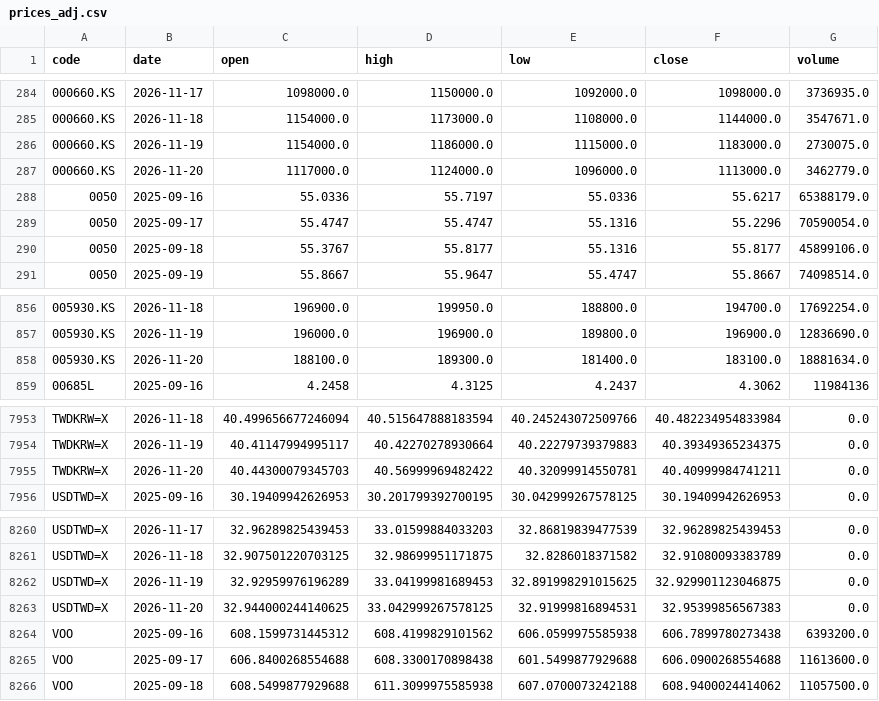
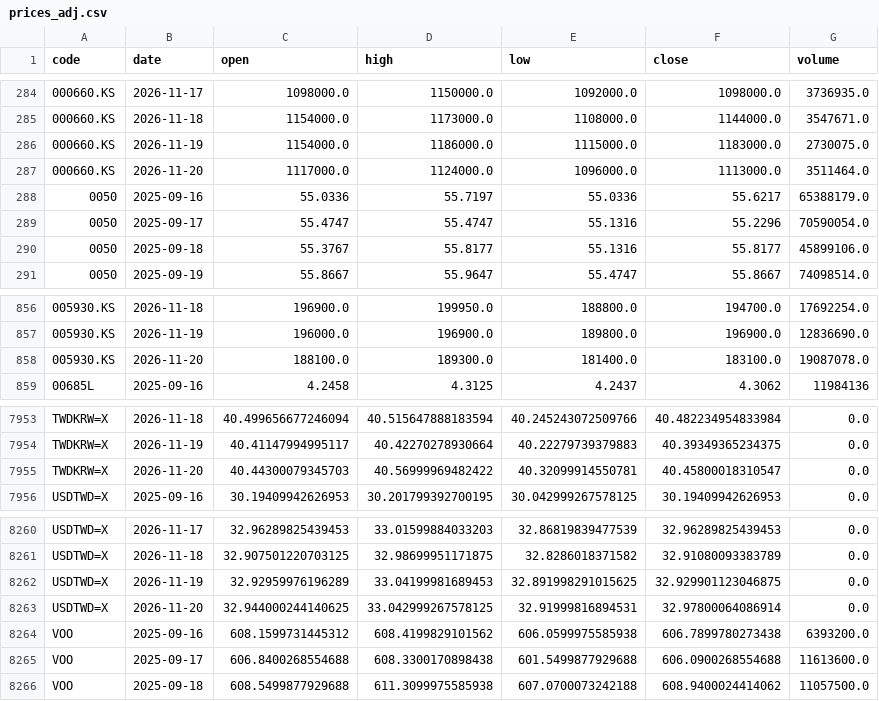
Before and after one commit to u6x06a/-tw-watchlist-data, a CSV file: data/prices_adj.csv, drawn as a sheet; only a part is shown, gaps mark what is left out.

Commit message:
update derived data 2026-11-20

```diff
--- a/data/prices_adj.csv
+++ b/data/prices_adj.csv
@@ -286,3 +286,3 @@ code,date,open,high,low,close,volume
 000660.KS,2026-11-19,1154000.0,1186000.0,1115000.0,1183000.0,2730075.0
-000660.KS,2026-11-20,1117000.0,1124000.0,1096000.0,1113000.0,3462779.0
+000660.KS,2026-11-20,1117000.0,1124000.0,1096000.0,1113000.0,3511464.0
 0050,2025-09-16,55.0336,55.7197,55.0336,55.6217,65388179.0
@@ -857,3 +857,3 @@ code,date,open,high,low,close,volume
 005930.KS,2026-11-19,196000.0,196900.0,189800.0,196900.0,12836690.0
-005930.KS,2026-11-20,188100.0,189300.0,181400.0,183100.0,18881634.0
+005930.KS,2026-11-20,188100.0,189300.0,181400.0,183100.0,19087078.0
 00685L,2025-09-16,4.2458,4.3125,4.2437,4.3062,11984136
@@ -7954,3 +7954,3 @@ TWDKRW=X,2026-11-18,40.499656677246094,40.515647888183594,40.245243072509766,40.
 TWDKRW=X,2026-11-19,40.41147994995117,40.42270278930664,40.22279739379883,40.39349365234375,0.0
-TWDKRW=X,2026-11-20,40.44300079345703,40.56999969482422,40.32099914550781,40.40999984741211,0.0
+TWDKRW=X,2026-11-20,40.44300079345703,40.56999969482422,40.32099914550781,40.45800018310547,0.0
 USDTWD=X,2025-09-16,30.19409942626953,30.201799392700195,30.042999267578125,30.19409942626953,0.0
@@ -8262,3 +8262,3 @@ USDTWD=X,2026-11-18,32.907501220703125,32.98699951171875,32.8286018371582,32.910
 USDTWD=X,2026-11-19,32.92959976196289,33.04199981689453,32.891998291015625,32.929901123046875,0.0
-USDTWD=X,2026-11-20,32.944000244140625,33.042999267578125,32.91999816894531,32.95399856567383,0.0
+USDTWD=X,2026-11-20,32.944000244140625,33.042999267578125,32.91999816894531,32.97800064086914,0.0
 VOO,2025-09-16,608.1599731445312,608.4199829101562,606.0599975585938,606.7899780273438,6393200.0
```
Also changed, not shown: 12 other files.
